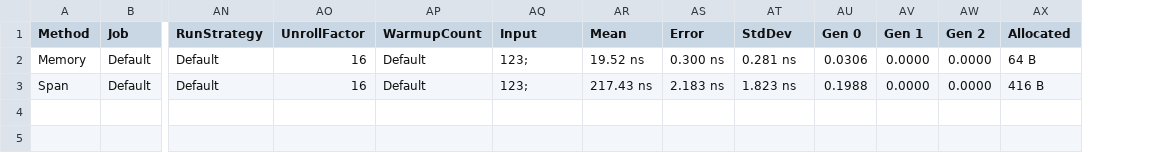
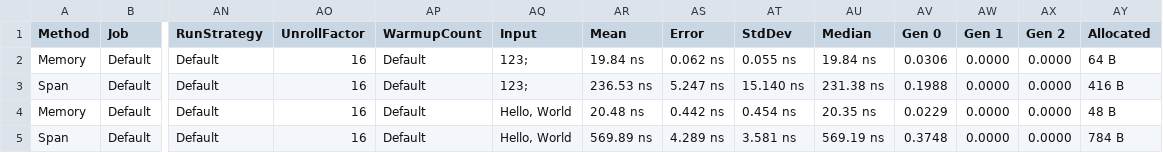
Before and after one commit to havarnov/nom-fs, a CSV file: benchmarks/BenchmarkDotNet.Artifacts/results/Program.TagComparison-report.csv, drawn as a sheet; only a part is shown, gaps mark what is left out; rows hold the shown columns only; the diff names each change by its address in the sheet, - before the commit and + after, or states it on an @@ line.

```diff
--- a/benchmarks/BenchmarkDotNet.Artifacts/results/Program.TagComparison-report.csv
+++ b/benchmarks/BenchmarkDotNet.Artifacts/results/Program.TagComparison-report.csv
+column AU (Median), rows 2-3: 19.84 ns | 231.38 ns
-AR2 (Mean): 19.52 ns
+AR2 (Mean): 19.84 ns
-AS2 (Error): 0.300 ns
+AS2 (Error): 0.062 ns
-AT2 (StdDev): 0.281 ns
+AT2 (StdDev): 0.055 ns
-AR3 (Mean): 217.43 ns
+AR3 (Mean): 236.53 ns
-AS3 (Error): 2.183 ns
+AS3 (Error): 5.247 ns
-AT3 (StdDev): 1.823 ns
+AT3 (StdDev): 15.140 ns
+row 4: Memory | Default | Default | 16 | Default | Hello, World | 20.48 ns | 0.442 ns | 0.454 ns | 20.35 ns | 0.0229 | 0.0000 | 0.0000 | 48 B
+row 5: Span | Default | Default | 16 | Default | Hello, World | 569.89 ns | 4.289 ns | 3.581 ns | 569.19 ns | 0.3748 | 0.0000 | 0.0000 | 784 B
```
Also changed, not shown: 4 other files.
